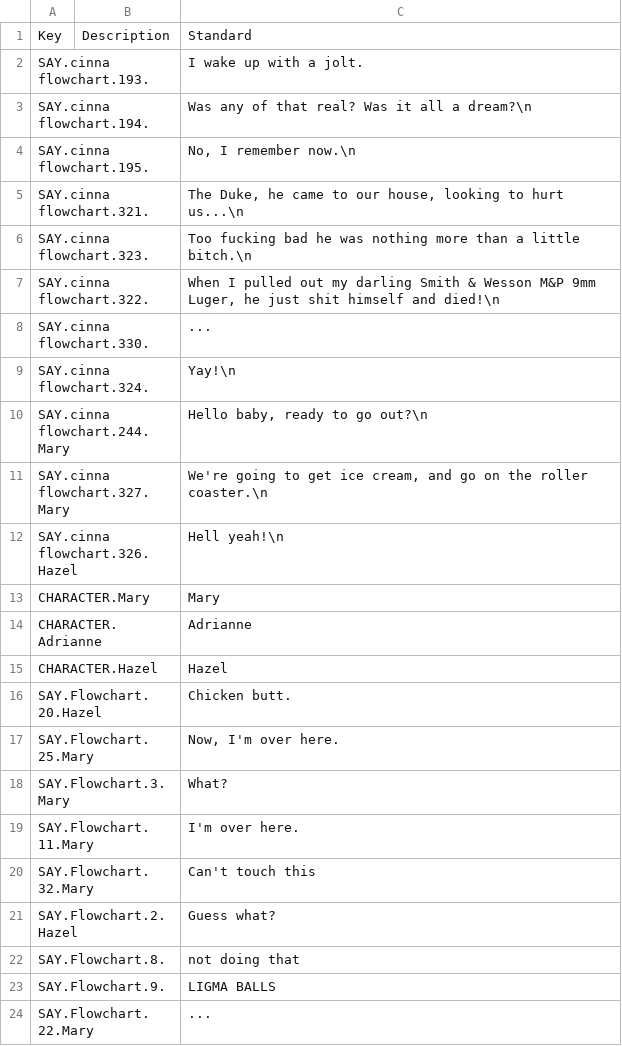
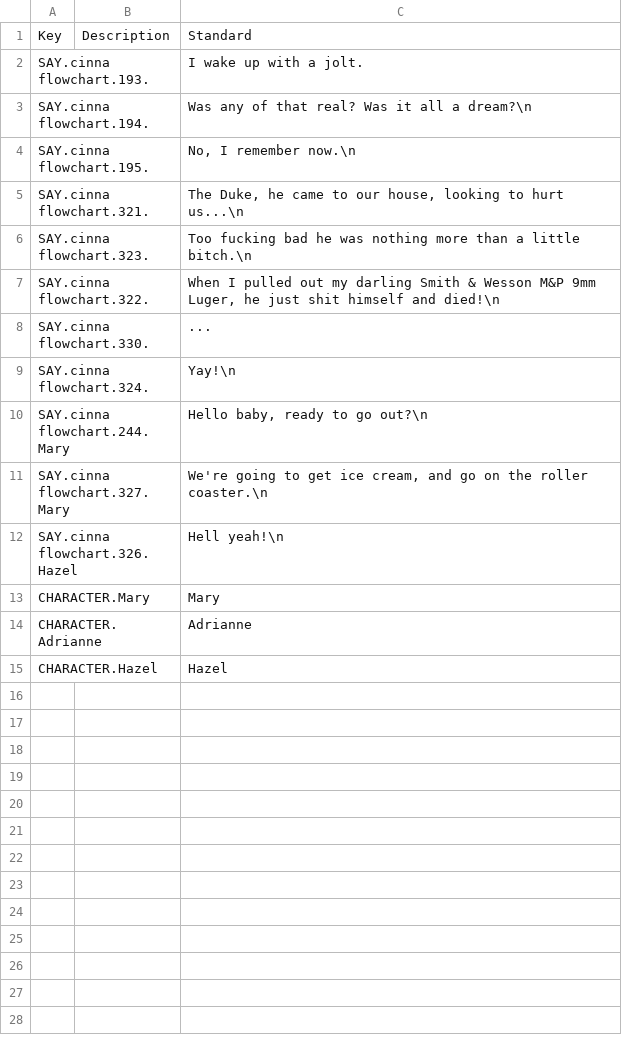
Before and after one commit to cinnamew/toxicyurijam, a CSV file: Assets/Localization/Flowchart CSVs/OG/SecretEnding.csv, drawn as a sheet; the diff names each change by its address in the sheet, - before the commit and + after, or states it on an @@ line.

```diff
--- a/Assets/Localization/Flowchart CSVs/OG/SecretEnding.csv
+++ b/Assets/Localization/Flowchart CSVs/OG/SecretEnding.csv
-row 16: SAY.Flowchart.20.Hazel |  | Chicken butt.
-row 17: SAY.Flowchart.25.Mary |  | Now, I'm over here.
-row 18: SAY.Flowchart.3.Mary |  | What?
-row 19: SAY.Flowchart.11.Mary |  | I'm over here.
-row 20: SAY.Flowchart.32.Mary |  | Can't touch this
-row 21: SAY.Flowchart.2.Hazel |  | Guess what?
-row 22: SAY.Flowchart.8. |  | not doing that
-row 23: SAY.Flowchart.9. |  | LIGMA BALLS
-row 24: SAY.Flowchart.22.Mary |  | ...
```
Also changed, not shown: 11 other files.
